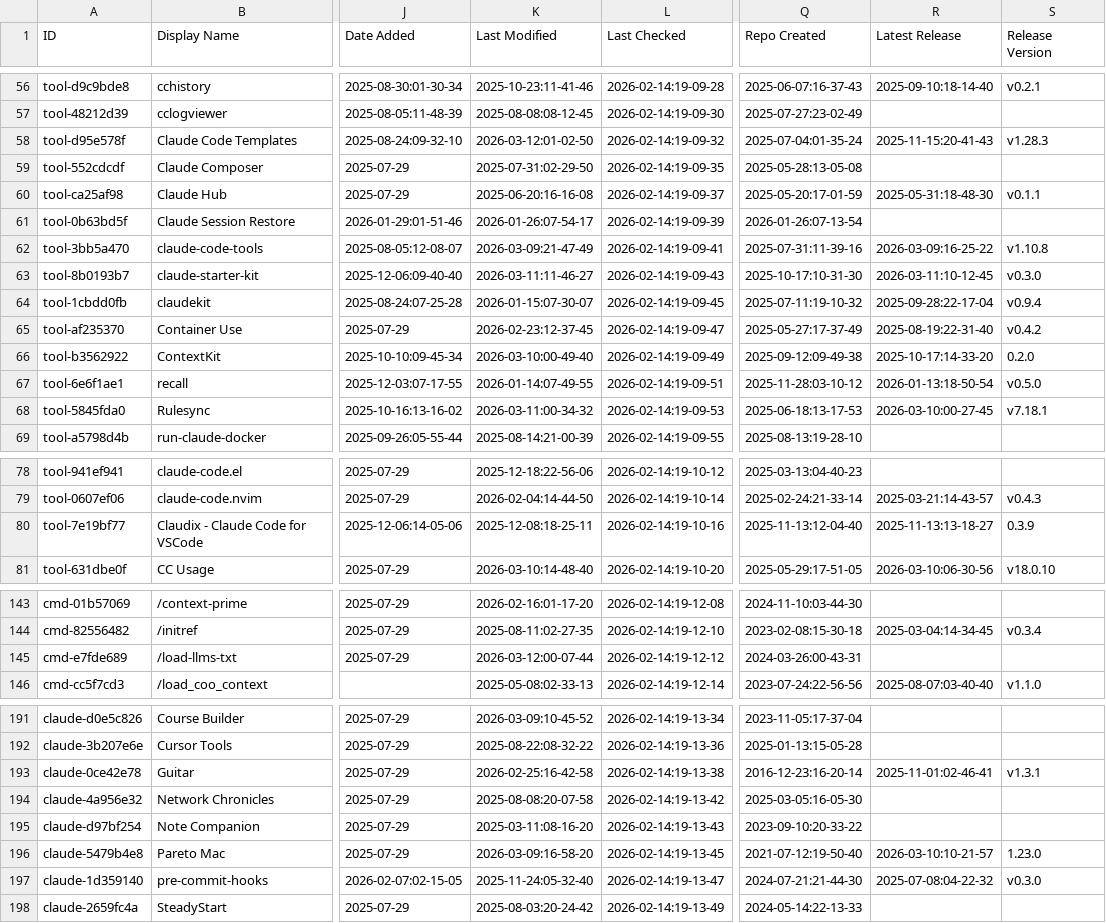
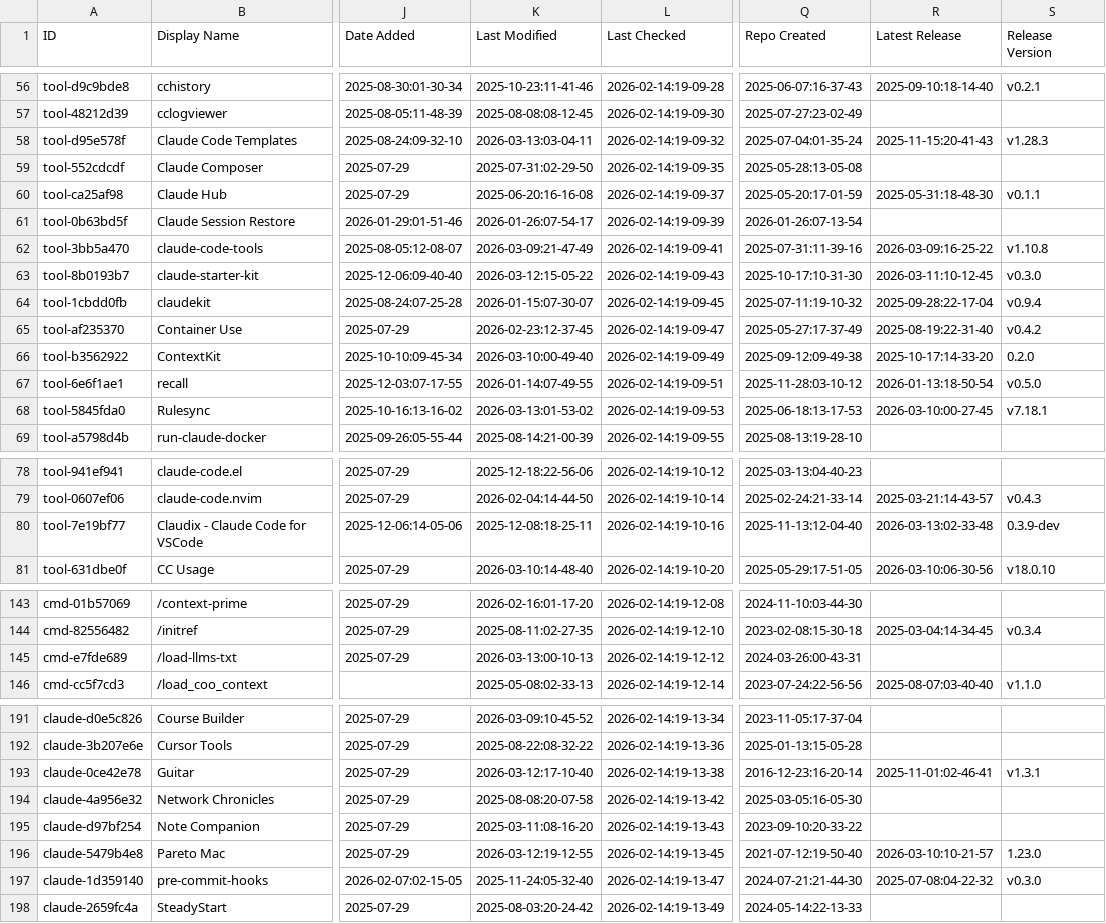
Before and after one commit to TomBombadil-heyho/awesome-claude-code, a CSV file: THE_RESOURCES_TABLE.csv, drawn as a sheet; only a part is shown, gaps mark what is left out; the diff covers the shown part only; the diff names each change by its address in the sheet, - before the commit and + after, or states it on an @@ line.

```diff
--- a/THE_RESOURCES_TABLE.csv
+++ b/THE_RESOURCES_TABLE.csv
-K58 (Last Modified): 2026-03-12:01-02-50
+K58 (Last Modified): 2026-03-13:03-04-11
-K63 (Last Modified): 2026-03-11:11-46-27
+K63 (Last Modified): 2026-03-12:15-05-22
-K68 (Last Modified): 2026-03-11:00-34-32
+K68 (Last Modified): 2026-03-13:01-53-02
-R80 (Latest Release): 2025-11-13:13-18-27
+R80 (Latest Release): 2026-03-13:02-33-48
-S80 (Release Version): 0.3.9
+S80 (Release Version): 0.3.9-dev
-K145 (Last Modified): 2026-03-12:00-07-44
+K145 (Last Modified): 2026-03-13:00-10-13
-K193 (Last Modified): 2026-02-25:16-42-58
+K193 (Last Modified): 2026-03-12:17-10-40
-K196 (Last Modified): 2026-03-09:16-58-20
+K196 (Last Modified): 2026-03-12:19-12-55
```
Also changed, not shown: 35 edited cells elsewhere in this file.
